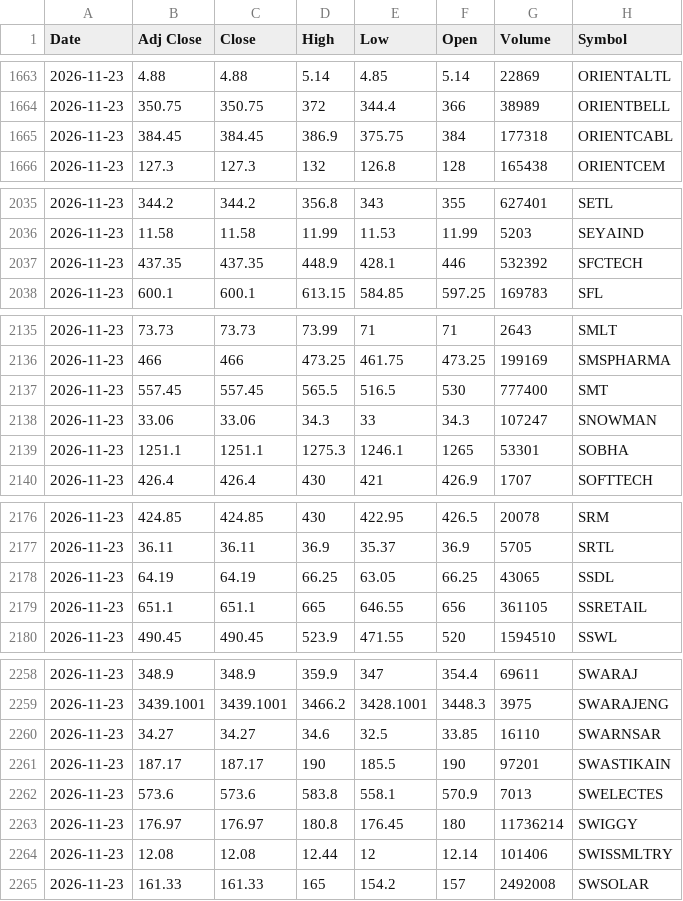
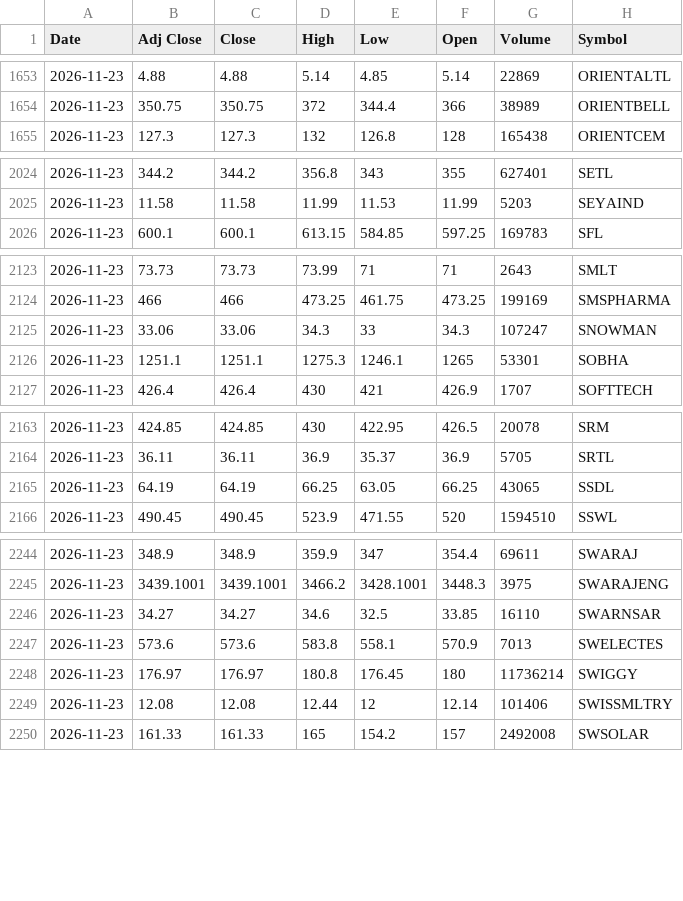
Before and after one commit to VarunNeel/alphatrace-feed, a CSV file: ohlcv/daily/2026-11-23.csv, drawn as a sheet; only a part is shown, gaps mark what is left out; the diff covers the shown part only.

```diff
--- a/ohlcv/daily/2026-11-23.csv
+++ b/ohlcv/daily/2026-11-23.csv
@@ -1664,3 +1654,2 @@ Date,Adj Close,Close,High,Low,Open,Volume,Symbol
 2026-11-23,350.75,350.75,372,344.4,366,38989,ORIENTBELL
-2026-11-23,384.45,384.45,386.9,375.75,384,177318,ORIENTCABL
 2026-11-23,127.3,127.3,132,126.8,128,165438,ORIENTCEM
@@ -2036,3 +2025,2 @@ Date,Adj Close,Close,High,Low,Open,Volume,Symbol
 2026-11-23,11.58,11.58,11.99,11.53,11.99,5203,SEYAIND
-2026-11-23,437.35,437.35,448.9,428.1,446,532392,SFCTECH
 2026-11-23,600.1,600.1,613.15,584.85,597.25,169783,SFL
@@ -2136,3 +2124,2 @@ Date,Adj Close,Close,High,Low,Open,Volume,Symbol
 2026-11-23,466,466,473.25,461.75,473.25,199169,SMSPHARMA
-2026-11-23,557.45,557.45,565.5,516.5,530,777400,SMT
 2026-11-23,33.06,33.06,34.3,33,34.3,107247,SNOWMAN
@@ -2178,3 +2165,2 @@ Date,Adj Close,Close,High,Low,Open,Volume,Symbol
 2026-11-23,64.19,64.19,66.25,63.05,66.25,43065,SSDL
-2026-11-23,651.1,651.1,665,646.55,656,361105,SSRETAIL
 2026-11-23,490.45,490.45,523.9,471.55,520,1594510,SSWL
@@ -2260,3 +2246,2 @@ Date,Adj Close,Close,High,Low,Open,Volume,Symbol
 2026-11-23,34.27,34.27,34.6,32.5,33.85,16110,SWARNSAR
-2026-11-23,187.17,187.17,190,185.5,190,97201,SWASTIKAIN
 2026-11-23,573.6,573.6,583.8,558.1,570.9,7013,SWELECTES
```
Also changed, not shown: 1 added row and 15 removed rows elsewhere in this file, ohlcv/DAILY_OHLCV.csv, 3 other files.
